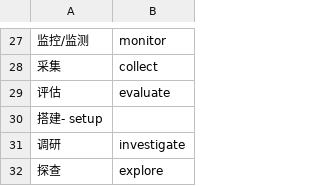
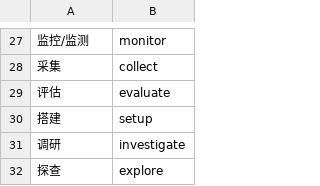
Before and after one commit to syt23/quizzic, a CSV file: public/data/cn/level1/verbs.csv, drawn as a sheet; only a part is shown, gaps mark what is left out.

```diff
--- a/public/data/cn/level1/verbs.csv
+++ b/public/data/cn/level1/verbs.csv
@@ -29,3 +29,3 @@
 评估,evaluate
-搭建- setup
+搭建,setup
 调研,investigate
```
Also changed, not shown: public/data/cn/level1/misc.csv, public/data/cn/level1/process.csv, 8 other files.
